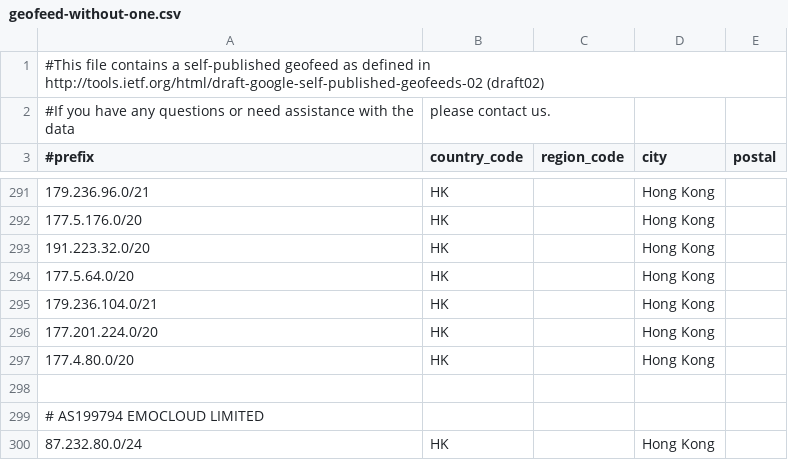
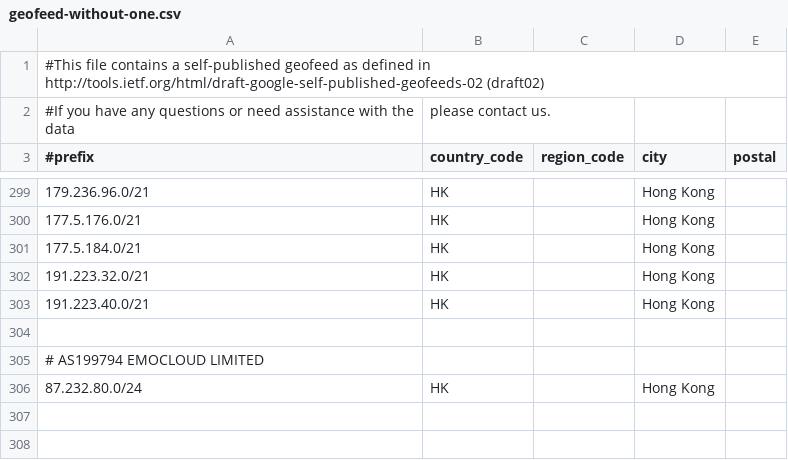
Before and after one commit to MoeDove-LLC/WEB, a CSV file: geofeed-without-one.csv, drawn as a sheet; only a part is shown, gaps mark what is left out; the diff covers the shown part only.

```diff
--- a/geofeed-without-one.csv
+++ b/geofeed-without-one.csv
@@ -291,8 +299,6 @@
 179.236.96.0/21,HK,,Hong Kong,
-177.5.176.0/20,HK,,Hong Kong,
-191.223.32.0/20,HK,,Hong Kong,
-177.5.64.0/20,HK,,Hong Kong,
-179.236.104.0/21,HK,,Hong Kong,
-177.201.224.0/20,HK,,Hong Kong,
-177.4.80.0/20,HK,,Hong Kong,
+177.5.176.0/21,HK,,Hong Kong,
+177.5.184.0/21,HK,,Hong Kong,
+191.223.32.0/21,HK,,Hong Kong,
+191.223.40.0/21,HK,,Hong Kong,
 
```
Also changed, not shown: 8 added rows and 12 edited cells elsewhere in this file.
